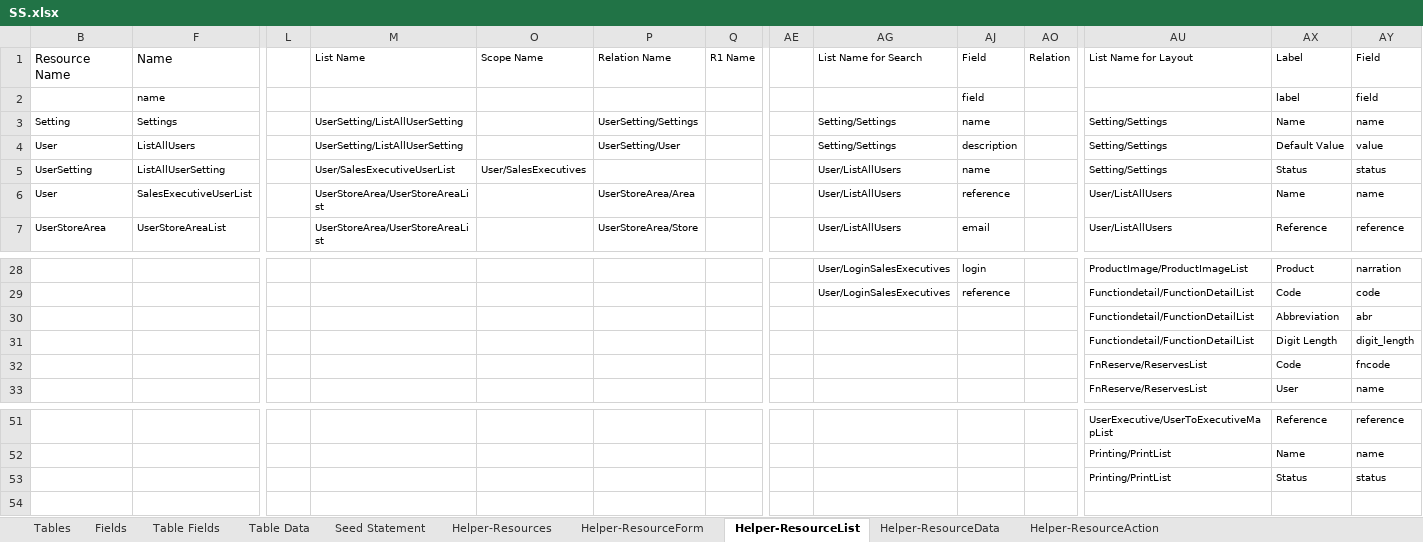
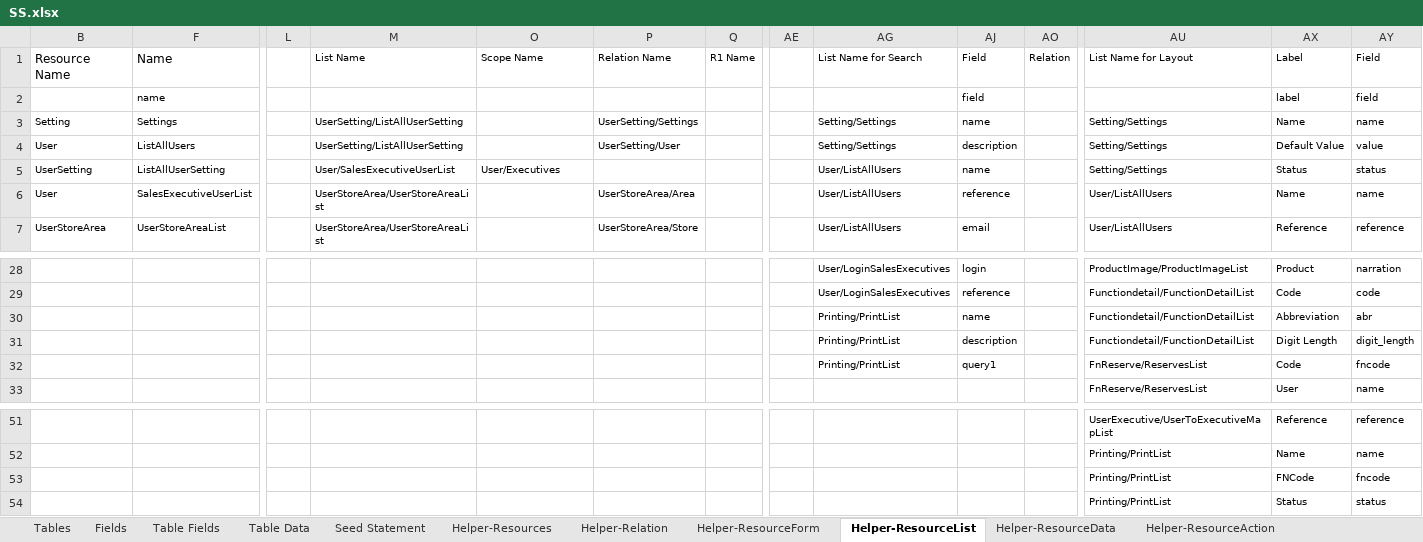
Before and after one commit to MilestoneInnovativeTechnologies/DD, an Excel workbook: SS.xlsx, sheet Helper-ResourceList, drawn as a sheet; only a part is shown, gaps mark what is left out; values as stored, in another font and other column widths than the file's, no borders; table styles not drawn; rows hold the shown columns only; the diff names each change by its address in the sheet, - before the commit and + after, or states it on an @@ line.

Commit message:
DB Fields modified to make more friendly

```diff
--- a/SS.xlsx (sheet Helper-ResourceList)
+++ b/SS.xlsx (sheet Helper-ResourceList)
@@ sheet tab unhidden: Helper-Relation @@
-O5 (Scope Name): User/SalesExecutives
+O5 (Scope Name): User/Executives
-AG30:AG32 (List Name for Search): (empty)
+AG30:AG32 (List Name for Search): Printing/PrintList
-AJ30 (Field): (empty)
+AJ30 (Field): name
-AJ31 (Field): (empty)
+AJ31 (Field): description
-AJ32 (Field): (empty)
+AJ32 (Field): query1
+row 53:  |  |  |  |  |  |  |  |  |  |  | Printing/PrintList | FNCode | fncode
```
Also changed, not shown: sheet Seed Statement, sheet Helper-ResourceData, sheet Helper-ResourceForm, hidden cells, 8 other files.
